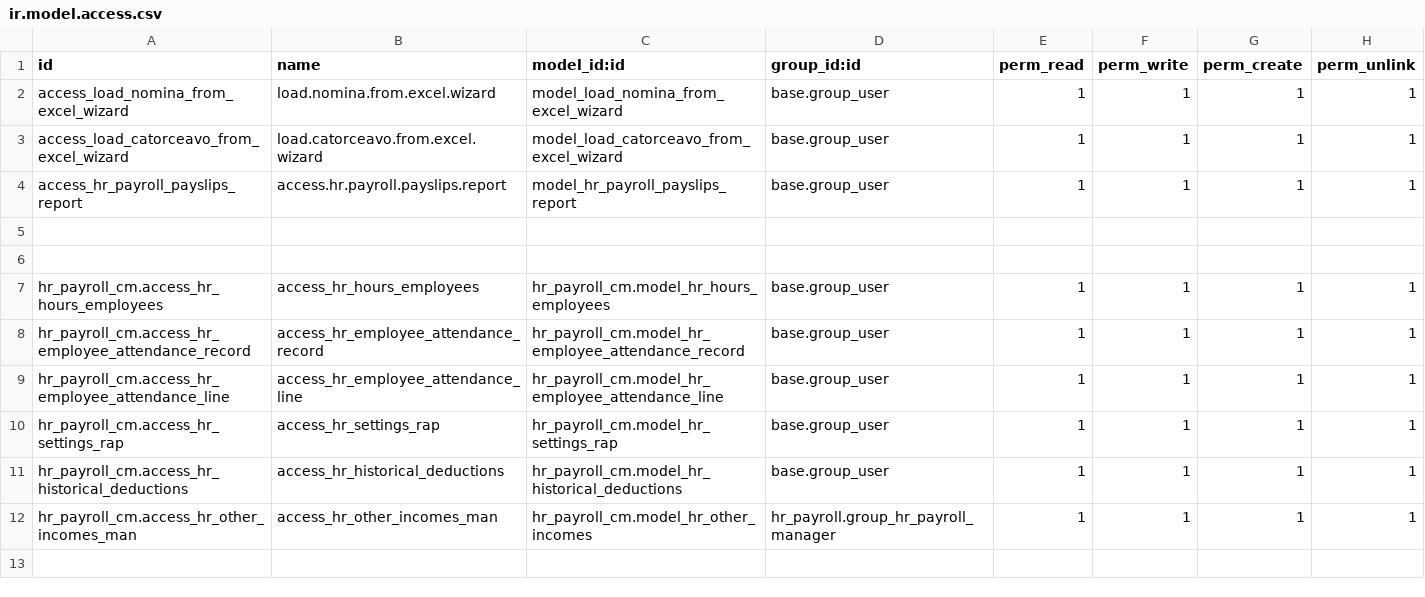
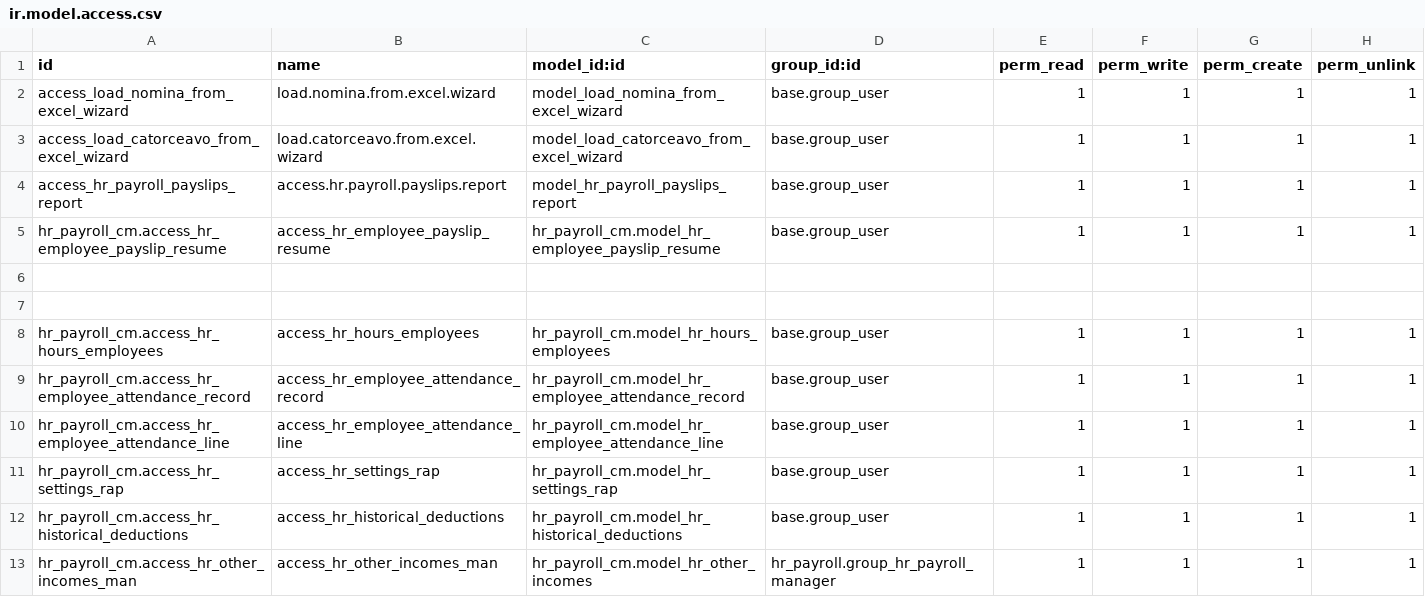
Before and after one commit to helpadcm/cm-rh, a CSV file: hr_payroll_cm/security/ir.model.access.csv, drawn as a sheet; the diff names each change by its address in the sheet, - before the commit and + after, or states it on an @@ line.

Commit message:
[ADD]opcion para imprimir resumen de nominas por empleado

```diff
--- a/hr_payroll_cm/security/ir.model.access.csv
+++ b/hr_payroll_cm/security/ir.model.access.csv
+row 5: hr_payroll_cm.access_hr_employee_payslip_resume | access_hr_employee_payslip_resume | hr_payroll_cm.model_hr_employee_payslip_resume | base.group_user | 1 | 1 | 1 | 1
```
Also changed, not shown: 8 other files.
